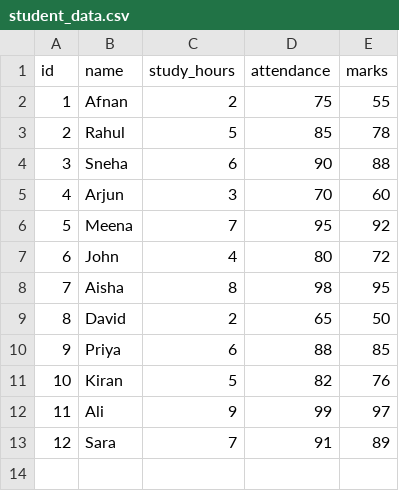
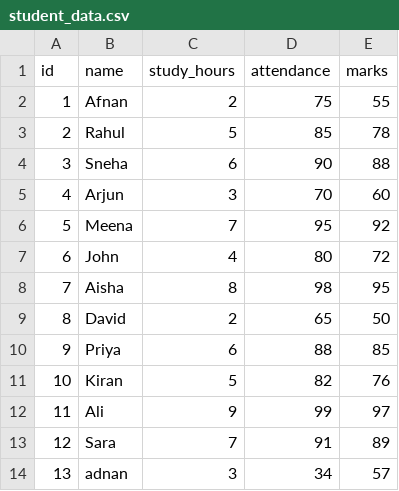
Before and after one commit to afnanyoosuf/github-practice, a CSV file: data/student_data.csv, drawn as a sheet; the diff names each change by its address in the sheet, - before the commit and + after, or states it on an @@ line.

Commit message:
updated dataset in 2 branch

```diff
--- a/data/student_data.csv
+++ b/data/student_data.csv
+row 14: 13 | adnan | 3 | 34 | 57
```
